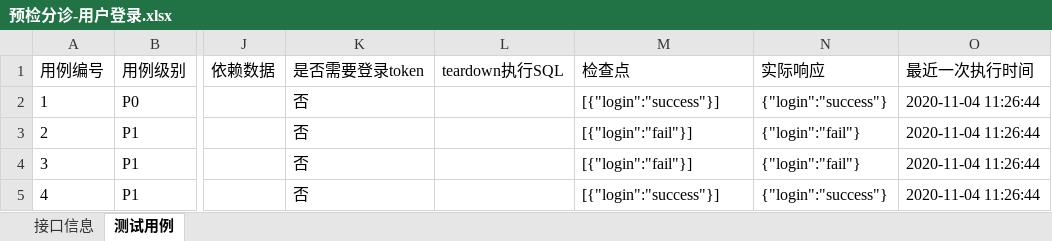
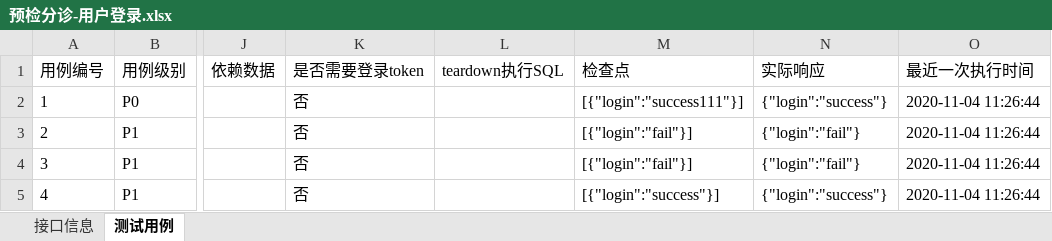
Before and after one commit to jasnPackage/ecs_htmltestrunner, an Excel workbook: data/预检分诊站/预检分诊-用户登录.xlsx, sheet 测试用例, drawn as a sheet; only a part is shown, gaps mark what is left out; values as stored, in another font and other column widths than the file's, no borders; the diff names each change by its address in the sheet, - before the commit and + after, or states it on an @@ line.

```diff
--- a/data/预检分诊站/预检分诊-用户登录.xlsx (sheet 测试用例)
+++ b/data/预检分诊站/预检分诊-用户登录.xlsx (sheet 测试用例)
-M2 (检查点): [{"login":"success"}]
+M2 (检查点): [{"login":"success111"}]
```
Also changed, not shown: 5 other files.
